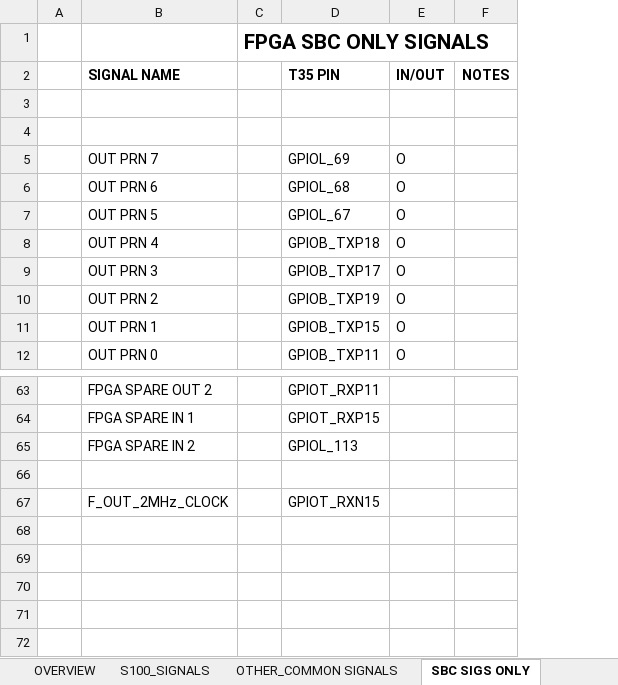
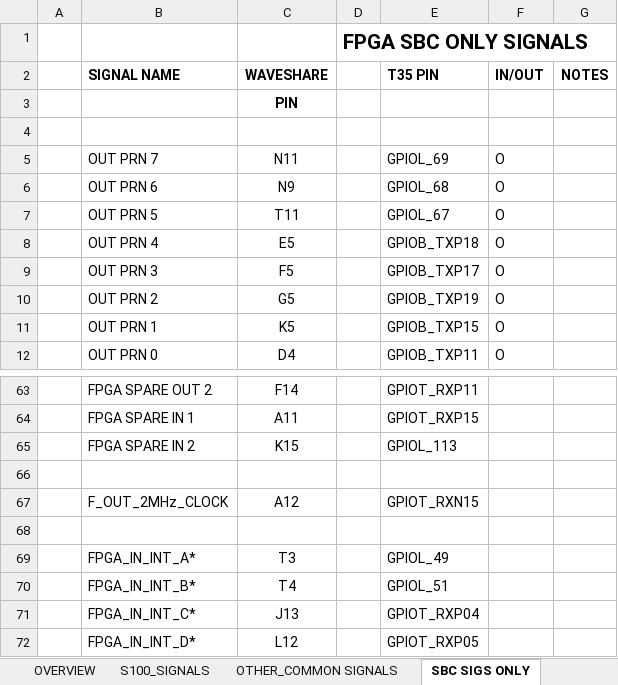
Before and after one commit to s100projects/T35_FPGA_MODULE, an Excel workbook: Docs/COREEP4CE10pinsUpdated.xlsx, sheet SBC SIGS ONLY, drawn as a sheet; only a part is shown, gaps mark what is left out; values as stored, in another font and other column widths than the file's, no borders; the diff names each change by its address in the sheet, - before the commit and + after, or states it on an @@ line.

```diff
--- a/Docs/COREEP4CE10pinsUpdated.xlsx (sheet SBC SIGS ONLY)
+++ b/Docs/COREEP4CE10pinsUpdated.xlsx (sheet SBC SIGS ONLY)
+column C (WAVESHARE), rows 3-12: PIN |  | N11 | N9 | T11 | E5 | F5 | G5 | K5 | D4; rows 63-67: F14 | A11 | K15 |  | A12
+row 68: (empty)
+row 69:  | FPGA_IN_INT_A* | T3 |  | GPIOL_49
+row 70:  | FPGA_IN_INT_B* | T4 |  | GPIOL_51
+row 71:  | FPGA_IN_INT_C* | J13 |  | GPIOT_RXP04
+row 72:  | FPGA_IN_INT_D* | L12 |  | GPIOT_RXP05
```
Also changed, not shown: sheet S100_SIGNALS, sheet OTHER_COMMON SIGNALS, sheet V2 SIGS ONLY, sheet TOP, sheet SUMMARY, sheet OLD, 2 more sheets.
